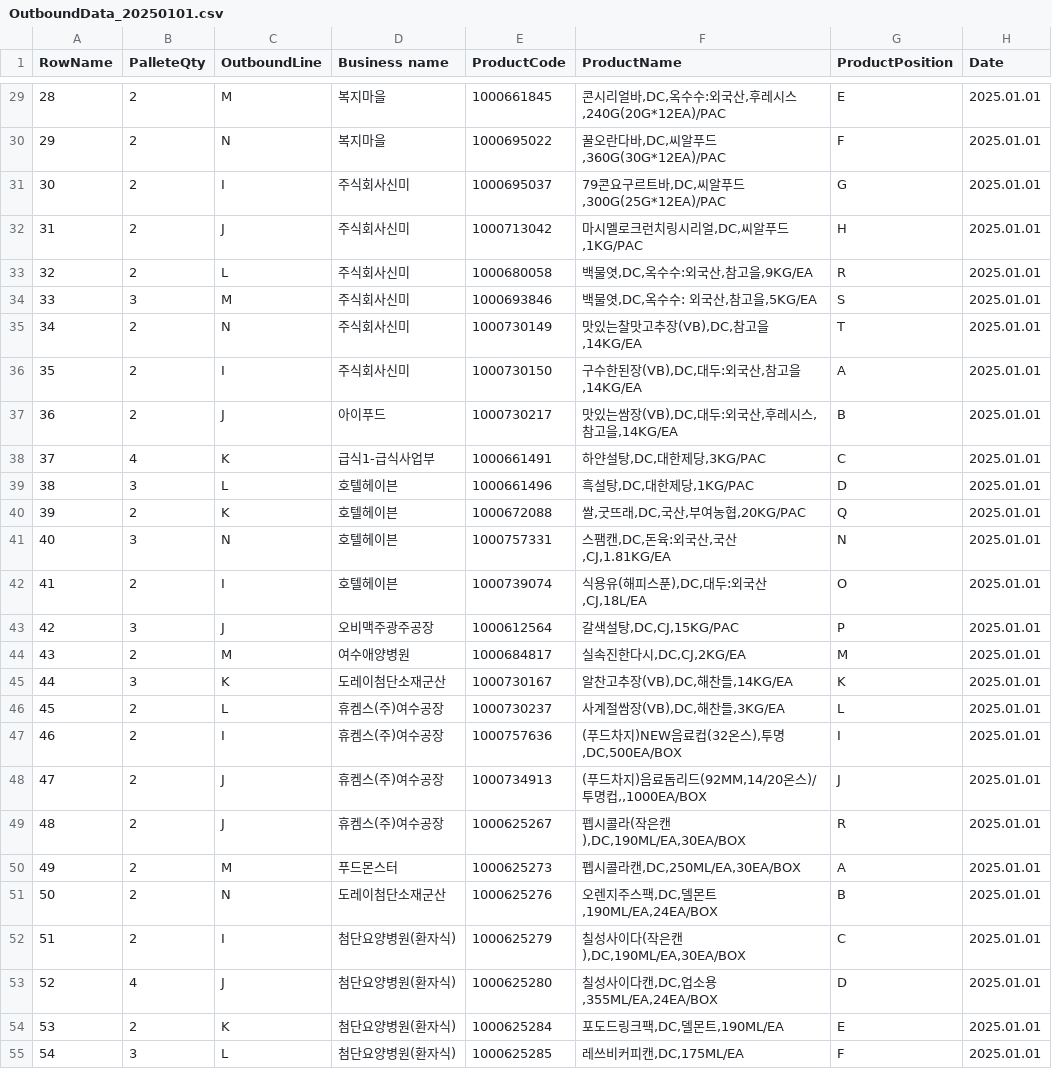
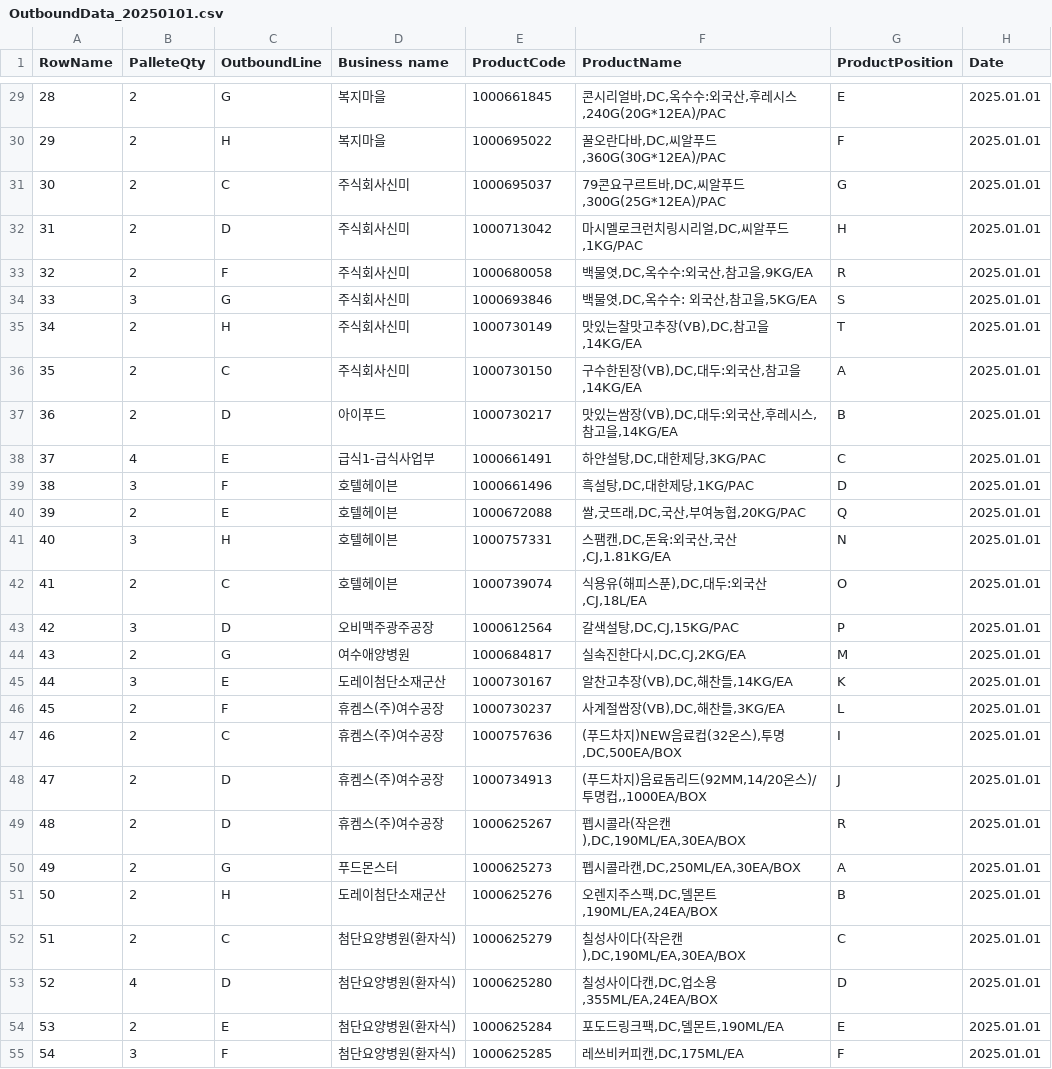
Before and after one commit to EnzoMH/vssasgn, a CSV file: rawdata/OutboundData_20250101.csv, drawn as a sheet; only a part is shown, gaps mark what is left out; the diff covers the shown part only.

```diff
--- a/rawdata/OutboundData_20250101.csv
+++ b/rawdata/OutboundData_20250101.csv
@@ -29,27 +29,27 @@ RowName,PalleteQty,OutboundLine,Business name,ProductCode,ProductName,ProductPos
-28,2,M,복지마을,1000661845,"콘시리얼바,DC,옥수수:외국산,후레시스,240G(20G*12EA)/PAC",E,2025.01.01
-29,2,N,복지마을,1000695022,"꿀오란다바,DC,씨알푸드,360G(30G*12EA)/PAC",F,2025.01.01
-30,2,I,주식회사신미,1000695037,"79콘요구르트바,DC,씨알푸드,300G(25G*12EA)/PAC",G,2025.01.01
-31,2,J,주식회사신미,1000713042,"마시멜로크런치링시리얼,DC,씨알푸드,1KG/PAC",H,2025.01.01
-32,2,L,주식회사신미,1000680058,"백물엿,DC,옥수수:외국산,참고을,9KG/EA",R,2025.01.01
-33,3,M,주식회사신미,1000693846,"백물엿,DC,옥수수: 외국산,참고을,5KG/EA",S,2025.01.01
-34,2,N,주식회사신미,1000730149,"맛있는찰맛고추장(VB),DC,참고을,14KG/EA",T,2025.01.01
-35,2,I,주식회사신미,1000730150,"구수한된장(VB),DC,대두:외국산,참고을,14KG/EA",A,2025.01.01
-36,2,J,아이푸드,1000730217,"맛있는쌈장(VB),DC,대두:외국산,후레시스,참고을,14KG/EA",B,2025.01.01
-37,4,K,급식1-급식사업부,1000661491,"하얀설탕,DC,대한제당,3KG/PAC",C,2025.01.01
-38,3,L,호텔헤이븐,1000661496,"흑설탕,DC,대한제당,1KG/PAC",D,2025.01.01
-39,2,K,호텔헤이븐,1000672088,"쌀,굿뜨래,DC,국산,부여농협,20KG/PAC",Q,2025.01.01
-40,3,N,호텔헤이븐,1000757331,"스팸캔,DC,돈육:외국산,국산,CJ,1.81KG/EA",N,2025.01.01
-41,2,I,호텔헤이븐,1000739074,"식용유(해피스푼),DC,대두:외국산,CJ,18L/EA",O,2025.01.01
-42,3,J,오비맥주광주공장,1000612564,"갈색설탕,DC,CJ,15KG/PAC",P,2025.01.01
-43,2,M,여수애양병원,1000684817,"실속진한다시,DC,CJ,2KG/EA",M,2025.01.01
-44,3,K,도레이첨단소재군산,1000730167,"알찬고추장(VB),DC,해찬들,14KG/EA",K,2025.01.01
-45,2,L,휴켐스(주)여수공장,1000730237,"사계절쌈장(VB),DC,해찬들,3KG/EA",L,2025.01.01
-46,2,I,휴켐스(주)여수공장,1000757636,"(푸드차지)NEW음료컵(32온스),투명,DC,500EA/BOX",I,2025.01.01
-47,2,J,휴켐스(주)여수공장,1000734913,"(푸드차지)음료돔리드(92MM,14/20온스)/투명컵,,1000EA/BOX",J,2025.01.01
-48,2,J,휴켐스(주)여수공장,1000625267,"펩시콜라(작은캔),DC,190ML/EA,30EA/BOX",R,2025.01.01
-49,2,M,푸드몬스터,1000625273,"펩시콜라캔,DC,250ML/EA,30EA/BOX",A,2025.01.01
-50,2,N,도레이첨단소재군산,1000625276,"오렌지주스팩,DC,델몬트,190ML/EA,24EA/BOX",B,2025.01.01
-51,2,I,첨단요양병원(환자식),1000625279,"칠성사이다(작은캔),DC,190ML/EA,30EA/BOX",C,2025.01.01
-52,4,J,첨단요양병원(환자식),1000625280,"칠성사이다캔,DC,업소용,355ML/EA,24EA/BOX",D,2025.01.01
-53,2,K,첨단요양병원(환자식),1000625284,"포도드링크팩,DC,델몬트,190ML/EA",E,2025.01.01
-54,3,L,첨단요양병원(환자식),1000625285,"레쓰비커피캔,DC,175ML/EA",F,2025.01.01
+28,2,G,복지마을,1000661845,"콘시리얼바,DC,옥수수:외국산,후레시스,240G(20G*12EA)/PAC",E,2025.01.01
+29,2,H,복지마을,1000695022,"꿀오란다바,DC,씨알푸드,360G(30G*12EA)/PAC",F,2025.01.01
+30,2,C,주식회사신미,1000695037,"79콘요구르트바,DC,씨알푸드,300G(25G*12EA)/PAC",G,2025.01.01
+31,2,D,주식회사신미,1000713042,"마시멜로크런치링시리얼,DC,씨알푸드,1KG/PAC",H,2025.01.01
+32,2,F,주식회사신미,1000680058,"백물엿,DC,옥수수:외국산,참고을,9KG/EA",R,2025.01.01
+33,3,G,주식회사신미,1000693846,"백물엿,DC,옥수수: 외국산,참고을,5KG/EA",S,2025.01.01
+34,2,H,주식회사신미,1000730149,"맛있는찰맛고추장(VB),DC,참고을,14KG/EA",T,2025.01.01
+35,2,C,주식회사신미,1000730150,"구수한된장(VB),DC,대두:외국산,참고을,14KG/EA",A,2025.01.01
+36,2,D,아이푸드,1000730217,"맛있는쌈장(VB),DC,대두:외국산,후레시스,참고을,14KG/EA",B,2025.01.01
+37,4,E,급식1-급식사업부,1000661491,"하얀설탕,DC,대한제당,3KG/PAC",C,2025.01.01
+38,3,F,호텔헤이븐,1000661496,"흑설탕,DC,대한제당,1KG/PAC",D,2025.01.01
+39,2,E,호텔헤이븐,1000672088,"쌀,굿뜨래,DC,국산,부여농협,20KG/PAC",Q,2025.01.01
+40,3,H,호텔헤이븐,1000757331,"스팸캔,DC,돈육:외국산,국산,CJ,1.81KG/EA",N,2025.01.01
+41,2,C,호텔헤이븐,1000739074,"식용유(해피스푼),DC,대두:외국산,CJ,18L/EA",O,2025.01.01
+42,3,D,오비맥주광주공장,1000612564,"갈색설탕,DC,CJ,15KG/PAC",P,2025.01.01
+43,2,G,여수애양병원,1000684817,"실속진한다시,DC,CJ,2KG/EA",M,2025.01.01
+44,3,E,도레이첨단소재군산,1000730167,"알찬고추장(VB),DC,해찬들,14KG/EA",K,2025.01.01
+45,2,F,휴켐스(주)여수공장,1000730237,"사계절쌈장(VB),DC,해찬들,3KG/EA",L,2025.01.01
+46,2,C,휴켐스(주)여수공장,1000757636,"(푸드차지)NEW음료컵(32온스),투명,DC,500EA/BOX",I,2025.01.01
+47,2,D,휴켐스(주)여수공장,1000734913,"(푸드차지)음료돔리드(92MM,14/20온스)/투명컵,,1000EA/BOX",J,2025.01.01
+48,2,D,휴켐스(주)여수공장,1000625267,"펩시콜라(작은캔),DC,190ML/EA,30EA/BOX",R,2025.01.01
+49,2,G,푸드몬스터,1000625273,"펩시콜라캔,DC,250ML/EA,30EA/BOX",A,2025.01.01
+50,2,H,도레이첨단소재군산,1000625276,"오렌지주스팩,DC,델몬트,190ML/EA,24EA/BOX",B,2025.01.01
+51,2,C,첨단요양병원(환자식),1000625279,"칠성사이다(작은캔),DC,190ML/EA,30EA/BOX",C,2025.01.01
+52,4,D,첨단요양병원(환자식),1000625280,"칠성사이다캔,DC,업소용,355ML/EA,24EA/BOX",D,2025.01.01
+53,2,E,첨단요양병원(환자식),1000625284,"포도드링크팩,DC,델몬트,190ML/EA",E,2025.01.01
+54,3,F,첨단요양병원(환자식),1000625285,"레쓰비커피캔,DC,175ML/EA",F,2025.01.01
```
Also changed, not shown: 74 edited cells elsewhere in this file, rawdata/InboundData_20250101.csv, rawdata/OutboundData_20250102.csv, 15 other files.
